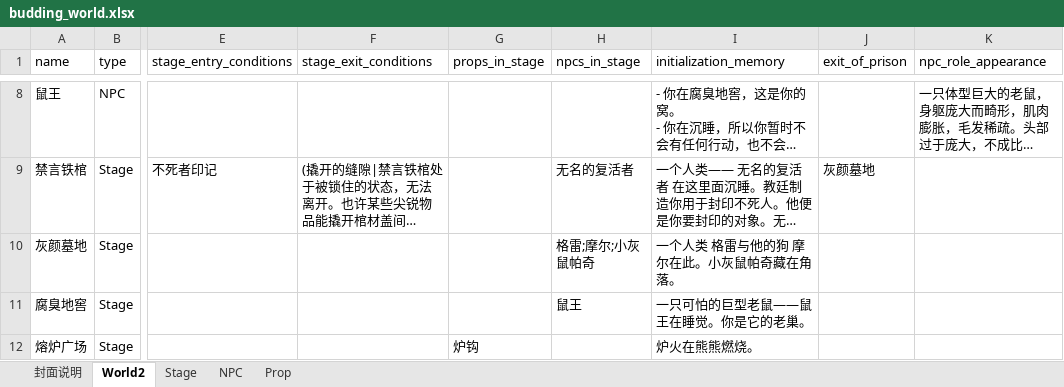
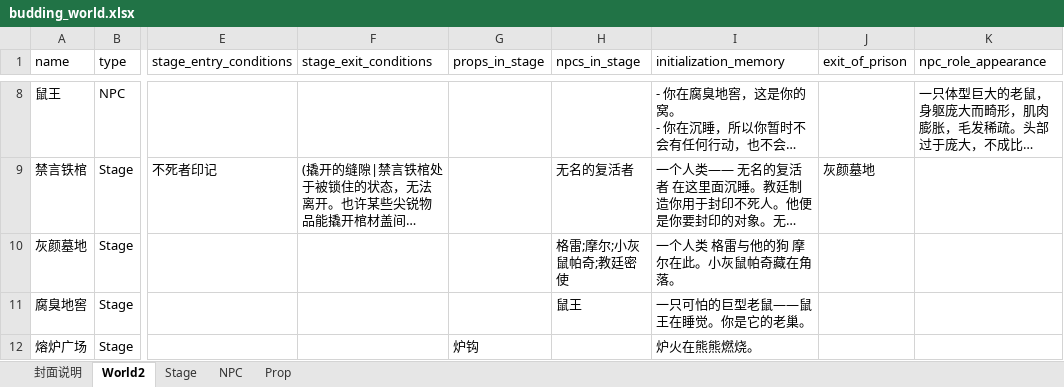
Before and after one commit to yanghanggit/ai-rpg, an Excel workbook: budding_world/settings_editor/budding_world.xlsx, sheet World2, drawn as a sheet; only a part is shown, gaps mark what is left out; long unchanged cells end in …; values as stored, in another font and other column widths than the file's, no borders; the diff covers the shown part only; the diff names each change by its address in the sheet, - before the commit and + after, or states it on an @@ line.

```diff
--- a/budding_world/settings_editor/budding_world.xlsx (sheet World2)
+++ b/budding_world/settings_editor/budding_world.xlsx (sheet World2)
-H10 (npcs_in_stage): 格雷;摩尔;小灰鼠帕奇
+H10 (npcs_in_stage): 格雷;摩尔;小灰鼠帕奇;教廷密使
```
Also changed, not shown: 1 added row, 1 removed row and 2 edited cells elsewhere in this sheet, sheet Prop, sheet Stage, sheet NPC, 4 other files.
